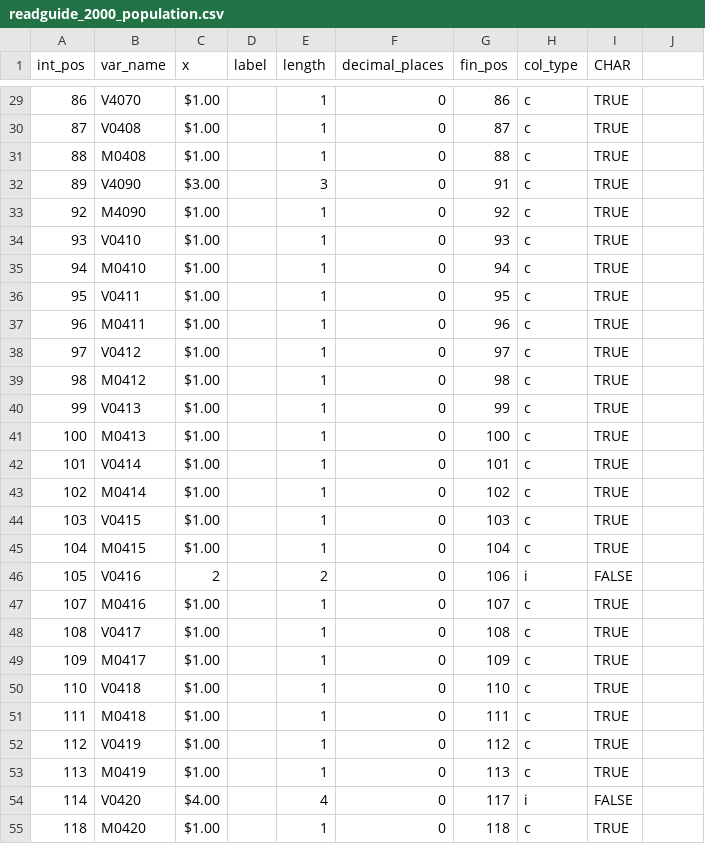
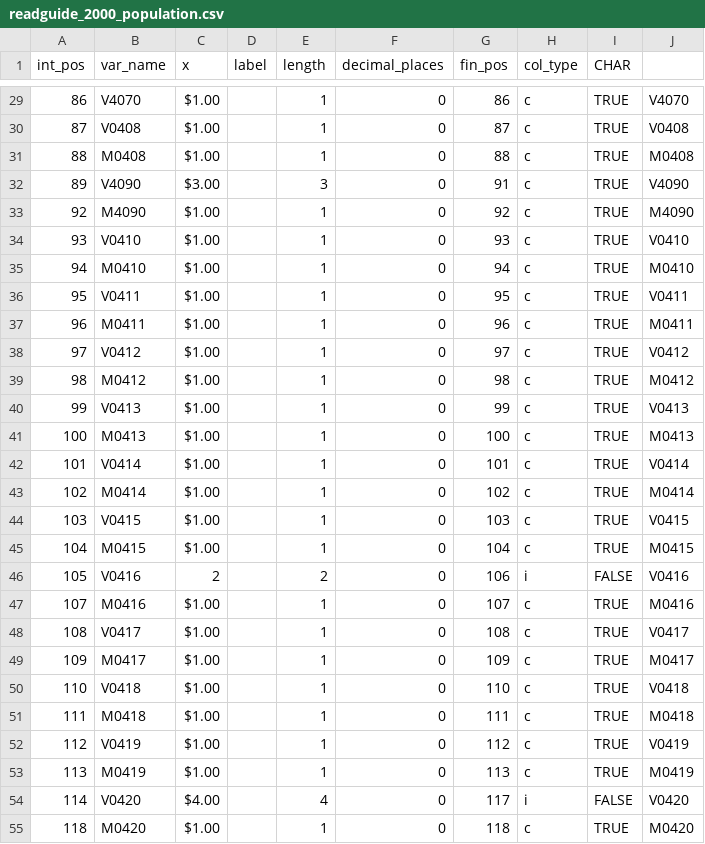
Before and after one commit to ipeaGIT/censobr, a CSV file: data_prep/read_guides/readguide_2000_population.csv, drawn as a sheet; only a part is shown, gaps mark what is left out; the diff covers the shown part only.

```diff
--- a/data_prep/read_guides/readguide_2000_population.csv
+++ b/data_prep/read_guides/readguide_2000_population.csv
@@ -29,27 +29,27 @@ int_pos,var_name,x,label,length,decimal_places,fin_pos,col_type,CHAR
-86,V4070,$1.00 ,,1,0,86,c,TRUE
-87,V0408,$1.00 ,,1,0,87,c,TRUE
-88,M0408,$1.00 ,,1,0,88,c,TRUE
-89,V4090,$3.00 ,,3,0,91,c,TRUE
-92,M4090,$1.00 ,,1,0,92,c,TRUE
-93,V0410,$1.00 ,,1,0,93,c,TRUE
-94,M0410,$1.00 ,,1,0,94,c,TRUE
-95,V0411,$1.00 ,,1,0,95,c,TRUE
-96,M0411,$1.00 ,,1,0,96,c,TRUE
-97,V0412,$1.00 ,,1,0,97,c,TRUE
-98,M0412,$1.00 ,,1,0,98,c,TRUE
-99,V0413,$1.00 ,,1,0,99,c,TRUE
-100,M0413,$1.00 ,,1,0,100,c,TRUE
-101,V0414,$1.00 ,,1,0,101,c,TRUE
-102,M0414,$1.00 ,,1,0,102,c,TRUE
-103,V0415,$1.00 ,,1,0,103,c,TRUE
-104,M0415,$1.00 ,,1,0,104,c,TRUE
-105,V0416,2,,2,0,106,i,FALSE
-107,M0416,$1.00 ,,1,0,107,c,TRUE
-108,V0417,$1.00 ,,1,0,108,c,TRUE
-109,M0417,$1.00 ,,1,0,109,c,TRUE
-110,V0418,$1.00 ,,1,0,110,c,TRUE
-111,M0418,$1.00 ,,1,0,111,c,TRUE
-112,V0419,$1.00 ,,1,0,112,c,TRUE
-113,M0419,$1.00 ,,1,0,113,c,TRUE
-114,V0420,$4.00 ,,4,0,117,i,FALSE
-118,M0420,$1.00 ,,1,0,118,c,TRUE
+86,V4070,$1.00 ,,1,0,86,c,TRUE,V4070
+87,V0408,$1.00 ,,1,0,87,c,TRUE,V0408
+88,M0408,$1.00 ,,1,0,88,c,TRUE,M0408
+89,V4090,$3.00 ,,3,0,91,c,TRUE,V4090
+92,M4090,$1.00 ,,1,0,92,c,TRUE,M4090
+93,V0410,$1.00 ,,1,0,93,c,TRUE,V0410
+94,M0410,$1.00 ,,1,0,94,c,TRUE,M0410
+95,V0411,$1.00 ,,1,0,95,c,TRUE,V0411
+96,M0411,$1.00 ,,1,0,96,c,TRUE,M0411
+97,V0412,$1.00 ,,1,0,97,c,TRUE,V0412
+98,M0412,$1.00 ,,1,0,98,c,TRUE,M0412
+99,V0413,$1.00 ,,1,0,99,c,TRUE,V0413
+100,M0413,$1.00 ,,1,0,100,c,TRUE,M0413
+101,V0414,$1.00 ,,1,0,101,c,TRUE,V0414
+102,M0414,$1.00 ,,1,0,102,c,TRUE,M0414
+103,V0415,$1.00 ,,1,0,103,c,TRUE,V0415
+104,M0415,$1.00 ,,1,0,104,c,TRUE,M0415
+105,V0416,2,,2,0,106,i,FALSE,V0416
+107,M0416,$1.00 ,,1,0,107,c,TRUE,M0416
+108,V0417,$1.00 ,,1,0,108,c,TRUE,V0417
+109,M0417,$1.00 ,,1,0,109,c,TRUE,M0417
+110,V0418,$1.00 ,,1,0,110,c,TRUE,V0418
+111,M0418,$1.00 ,,1,0,111,c,TRUE,M0418
+112,V0419,$1.00 ,,1,0,112,c,TRUE,V0419
+113,M0419,$1.00 ,,1,0,113,c,TRUE,M0419
+114,V0420,$4.00 ,,4,0,117,i,FALSE,V0420
+118,M0420,$1.00 ,,1,0,118,c,TRUE,M0420
```
Also changed, not shown: 158 edited cells elsewhere in this file, 2 other files.
